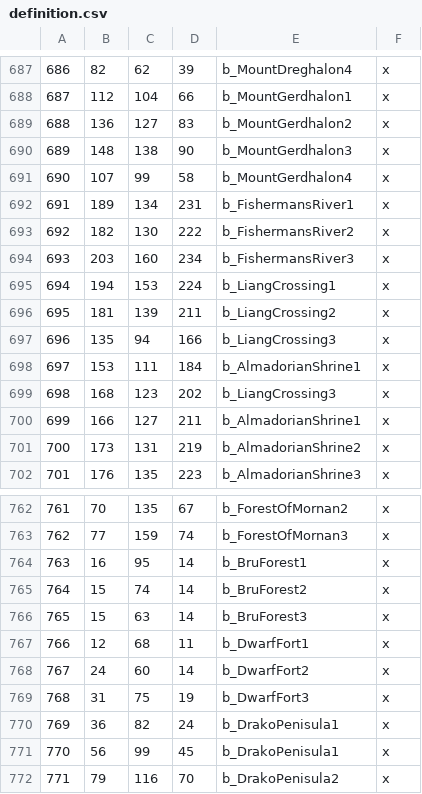
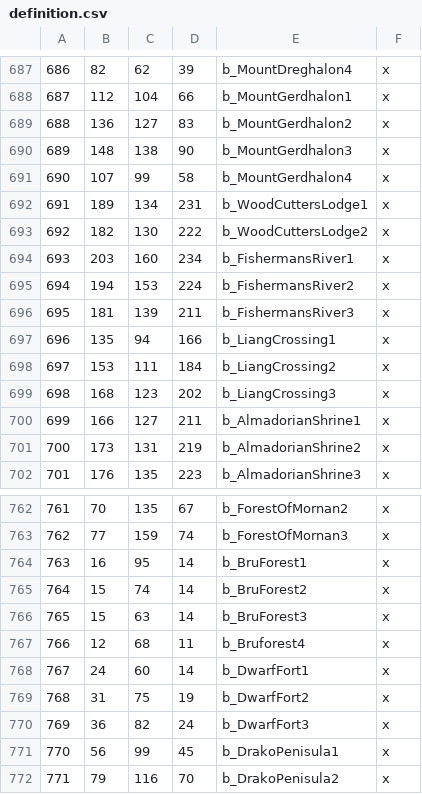
Before and after one commit to Magicut101/Syltor-Modding-1, a CSV file: map_data/definition.csv, drawn as a sheet; only a part is shown, gaps mark what is left out; the diff names each change by its address in the sheet, - before the commit and + after, or states it on an @@ line.

```diff
--- a/map_data/definition.csv
+++ b/map_data/definition.csv
-E692: b_FishermansRiver1
+E692: b_WoodCuttersLodge1
-E693: b_FishermansRiver2
+E693: b_WoodCuttersLodge2
-E694: b_FishermansRiver3
+E694: b_FishermansRiver1
-E695: b_LiangCrossing1
+E695: b_FishermansRiver2
-E696: b_LiangCrossing2
+E696: b_FishermansRiver3
-E697: b_LiangCrossing3
+E697: b_LiangCrossing1
-E698: b_AlmadorianShrine1
+E698: b_LiangCrossing2
-E767: b_DwarfFort1
+E767: b_Bruforest4
-E768: b_DwarfFort2
+E768: b_DwarfFort1
-E769: b_DwarfFort3
+E769: b_DwarfFort2
-E770: b_DrakoPenisula1
+E770: b_DwarfFort3
```
Also changed, not shown: 13 other files.
